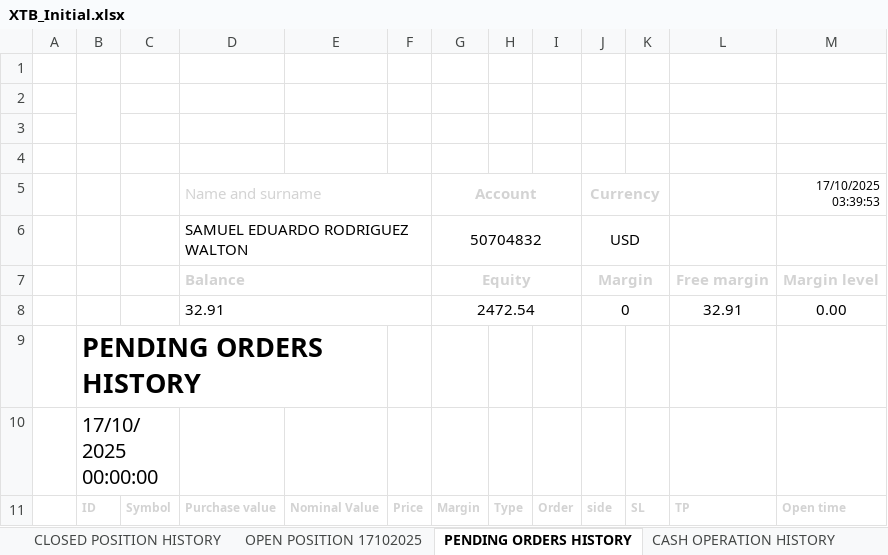
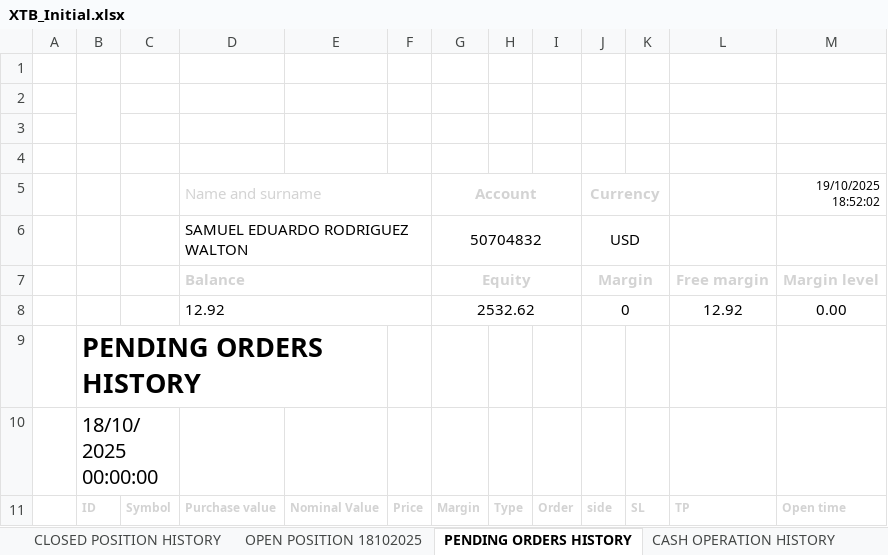
Before and after one commit to SRodWal/RodWal-Capital-Insights, an Excel workbook: XTB_Initial.xlsx, sheet PENDING ORDERS HISTORY, drawn as a sheet; values as stored, in another font and other column widths than the file's, no borders; charts and pictures not drawn; removed rows and columns are numbered as before the commit, all else as after; the diff names each change by its address in the sheet, - before the commit and + after, or states it on an @@ line.

```diff
--- a/XTB_Initial.xlsx (sheet PENDING ORDERS HISTORY)
+++ b/XTB_Initial.xlsx (sheet PENDING ORDERS HISTORY)
-sheet tab: OPEN POSITION 17102025
+sheet tab: OPEN POSITION 18102025
-M5: 17/10/2025 03:39:53
+M5: 19/10/2025 18:52:02
-row 8:  |  |  | 32.91 |  |  | 2472.54 |  |  | 0 |  | 32.91 | 0.00
+row 8:  |  |  | 12.92 |  |  | 2532.62 |  |  | 0 |  | 12.92 | 0.00
-B10: 17/10/2025 00:00:00
+B10: 18/10/2025 00:00:00
```
Also changed, not shown: sheet OPEN POSITION 18102025, sheet CASH OPERATION HISTORY, sheet CLOSED POSITION HISTORY, Stock Selection/CASH OPERATION.xlsx, Stock Selection/CLOSED POSITION HISTORY.xlsx, 15 other files.
